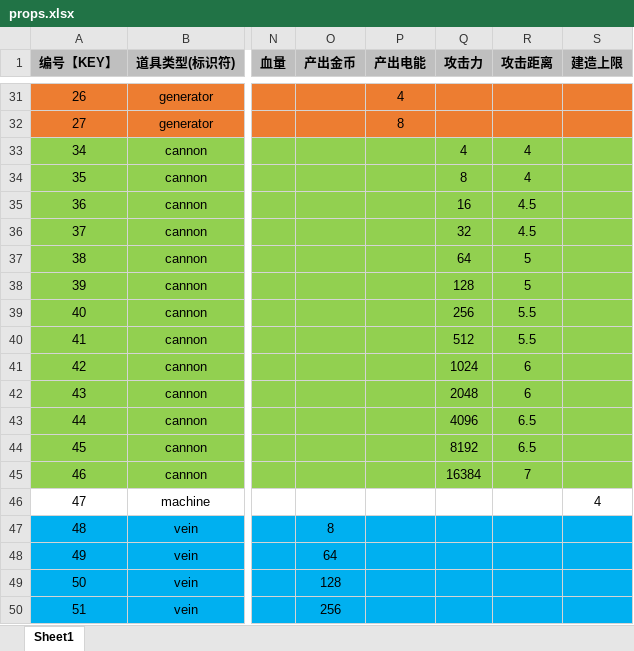
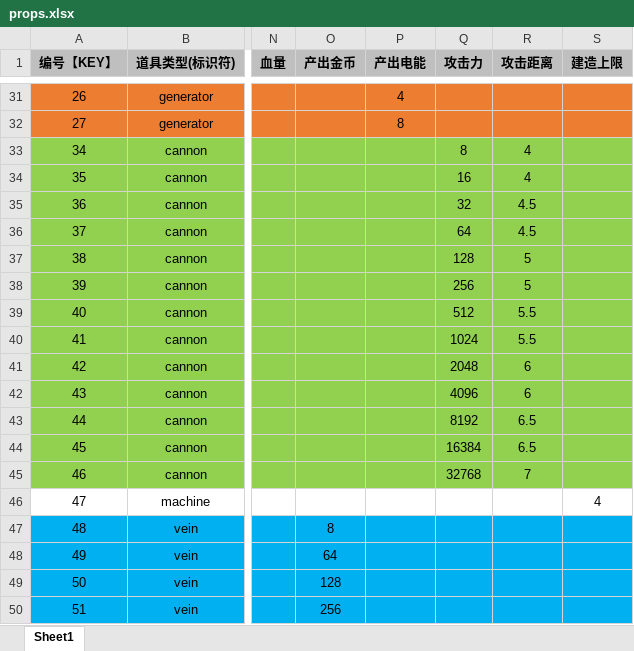
Before and after one commit to UNANSWANG/LieFlat, an Excel workbook: excel/props.xlsx, sheet Sheet1, drawn as a sheet; only a part is shown, gaps mark what is left out; values as stored, in another font and other column widths than the file's, no borders; the diff names each change by its address in the sheet, - before the commit and + after, or states it on an @@ line.

```diff
--- a/excel/props.xlsx (sheet Sheet1)
+++ b/excel/props.xlsx (sheet Sheet1)
-Q33 (攻击力): 4
+Q33 (攻击力): 8
-Q34 (攻击力): 8
+Q34 (攻击力): 16
-Q35 (攻击力): 16
+Q35 (攻击力): 32
-Q36 (攻击力): 32
+Q36 (攻击力): 64
-Q37 (攻击力): 64
+Q37 (攻击力): 128
-Q38 (攻击力): 128
+Q38 (攻击力): 256
-Q39 (攻击力): 256
+Q39 (攻击力): 512
-Q40 (攻击力): 512
+Q40 (攻击力): 1024
-Q41 (攻击力): 1024
+Q41 (攻击力): 2048
-Q42 (攻击力): 2048
+Q42 (攻击力): 4096
-Q43 (攻击力): 4096
+Q43 (攻击力): 8192
-Q44 (攻击力): 8192
+Q44 (攻击力): 16384
-Q45 (攻击力): 16384
+Q45 (攻击力): 32768
```
Also changed, not shown: excel/common.xlsx, excel/enemy.xlsx, 9 other files.
